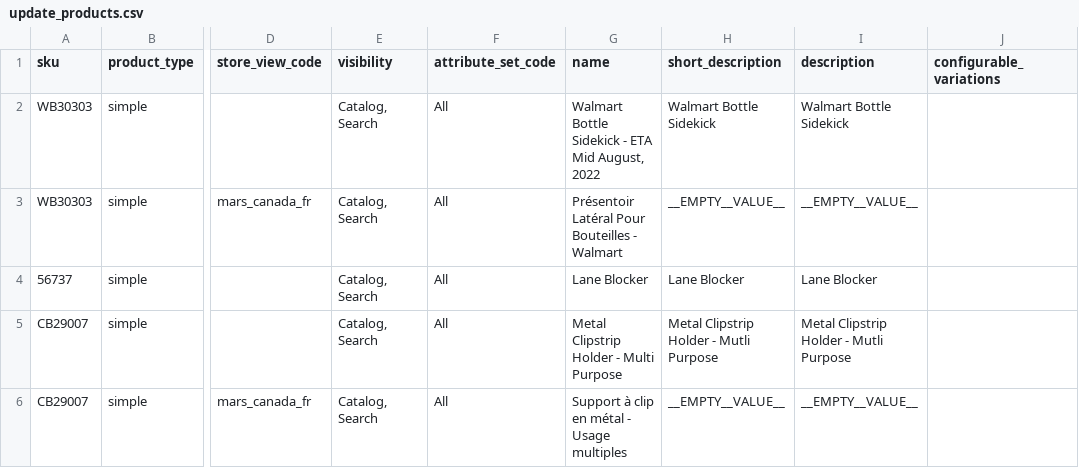
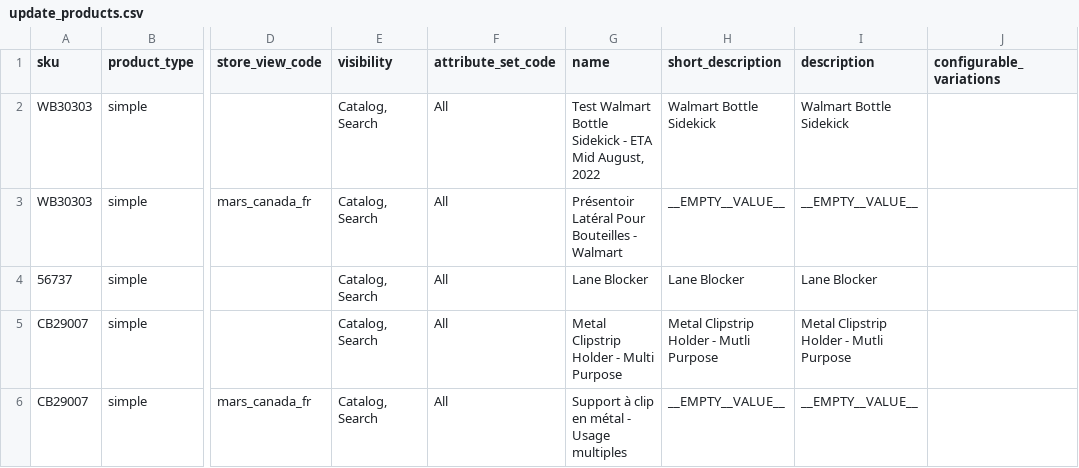
Before and after one commit to guxedo/idea-pool-demo, a CSV file: update_products.csv, drawn as a sheet; only a part is shown, gaps mark what is left out; the diff names each change by its address in the sheet, - before the commit and + after, or states it on an @@ line.

Commit message:
Update update_products.csv

```diff
--- a/update_products.csv
+++ b/update_products.csv
-G2 (name): Walmart Bottle…
+G2 (name): Test Walmart Bottle…
```
